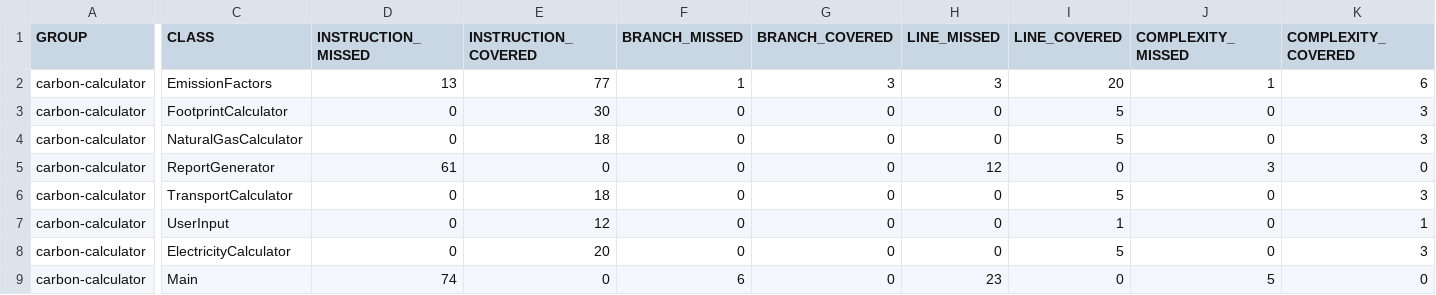
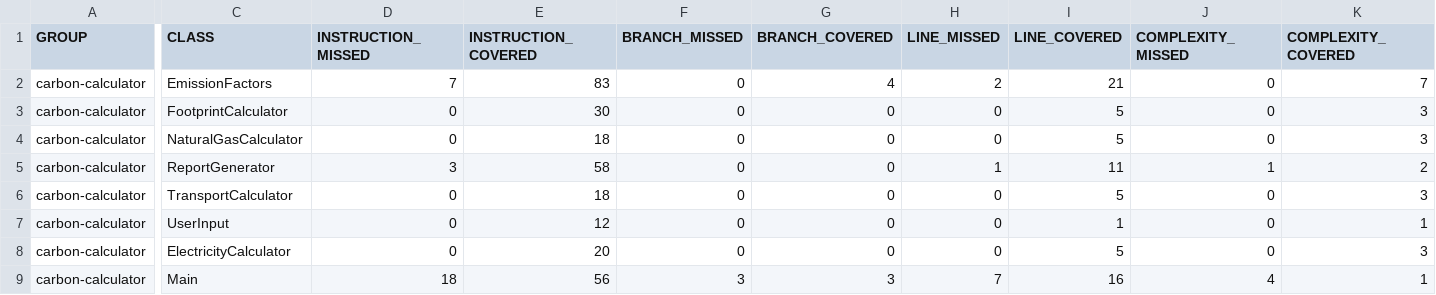
Before and after one commit to Nbiden/carbon-calculator, a CSV file: target/site/jacoco/jacoco.csv, drawn as a sheet; only a part is shown, gaps mark what is left out; the diff covers the shown part only; the diff names each change by its address in the sheet, - before the commit and + after, or states it on an @@ line.

Commit message:
got to >80% overall coverage on Jacoco testing

```diff
--- a/target/site/jacoco/jacoco.csv
+++ b/target/site/jacoco/jacoco.csv
-D2 (INSTRUCTION_MISSED): 13
+D2 (INSTRUCTION_MISSED): 7
-E2 (INSTRUCTION_COVERED): 77
+E2 (INSTRUCTION_COVERED): 83
-F2 (BRANCH_MISSED): 1
+F2 (BRANCH_MISSED): 0
-G2 (BRANCH_COVERED): 3
+G2 (BRANCH_COVERED): 4
-H2 (LINE_MISSED): 3
+H2 (LINE_MISSED): 2
-I2 (LINE_COVERED): 20
+I2 (LINE_COVERED): 21
-J2 (COMPLEXITY_MISSED): 1
+J2 (COMPLEXITY_MISSED): 0
-K2 (COMPLEXITY_COVERED): 6
+K2 (COMPLEXITY_COVERED): 7
-D5 (INSTRUCTION_MISSED): 61
+D5 (INSTRUCTION_MISSED): 3
-E5 (INSTRUCTION_COVERED): 0
+E5 (INSTRUCTION_COVERED): 58
-H5 (LINE_MISSED): 12
+H5 (LINE_MISSED): 1
-I5 (LINE_COVERED): 0
+I5 (LINE_COVERED): 11
-J5 (COMPLEXITY_MISSED): 3
+J5 (COMPLEXITY_MISSED): 1
-K5 (COMPLEXITY_COVERED): 0
+K5 (COMPLEXITY_COVERED): 2
-D9 (INSTRUCTION_MISSED): 74
+D9 (INSTRUCTION_MISSED): 18
-E9 (INSTRUCTION_COVERED): 0
+E9 (INSTRUCTION_COVERED): 56
-F9 (BRANCH_MISSED): 6
+F9 (BRANCH_MISSED): 3
-G9 (BRANCH_COVERED): 0
+G9 (BRANCH_COVERED): 3
-H9 (LINE_MISSED): 23
+H9 (LINE_MISSED): 7
-I9 (LINE_COVERED): 0
+I9 (LINE_COVERED): 16
-J9 (COMPLEXITY_MISSED): 5
+J9 (COMPLEXITY_MISSED): 4
-K9 (COMPLEXITY_COVERED): 0
+K9 (COMPLEXITY_COVERED): 1
```
Also changed, not shown: 4 edited cells elsewhere in this file, 43 other files.
